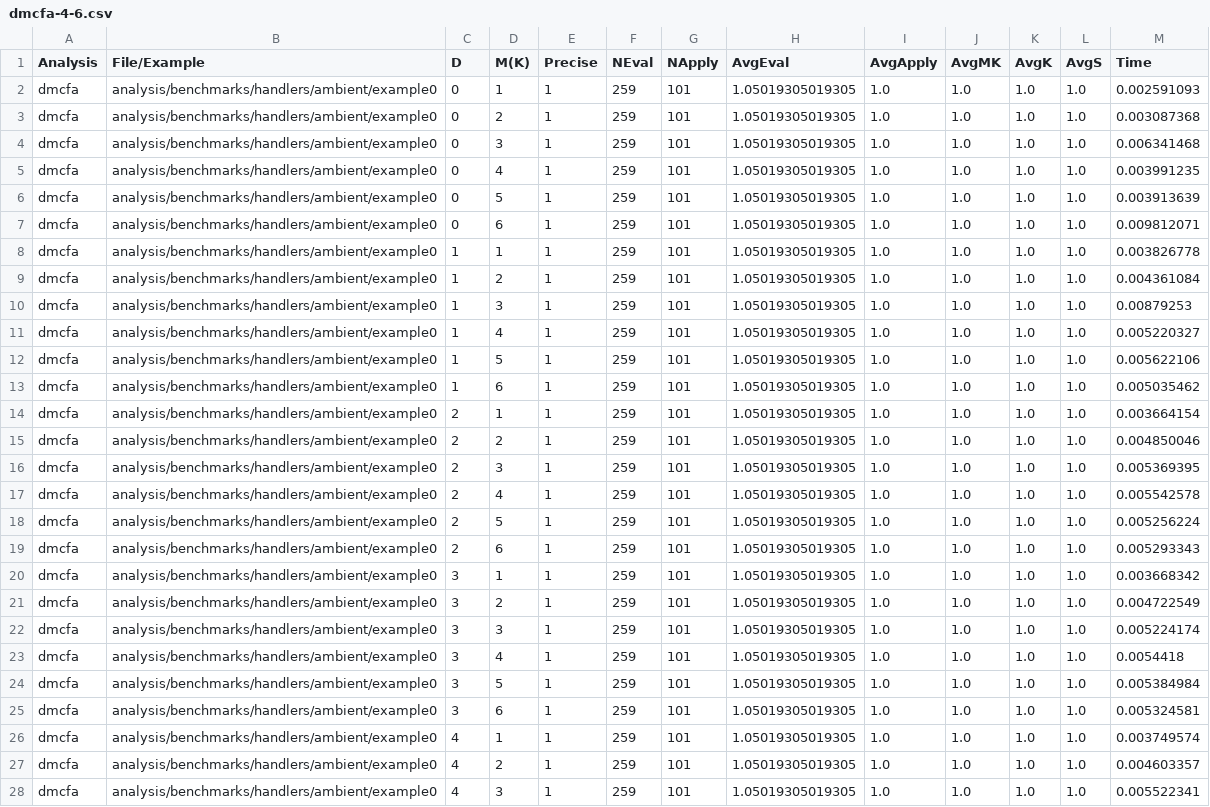
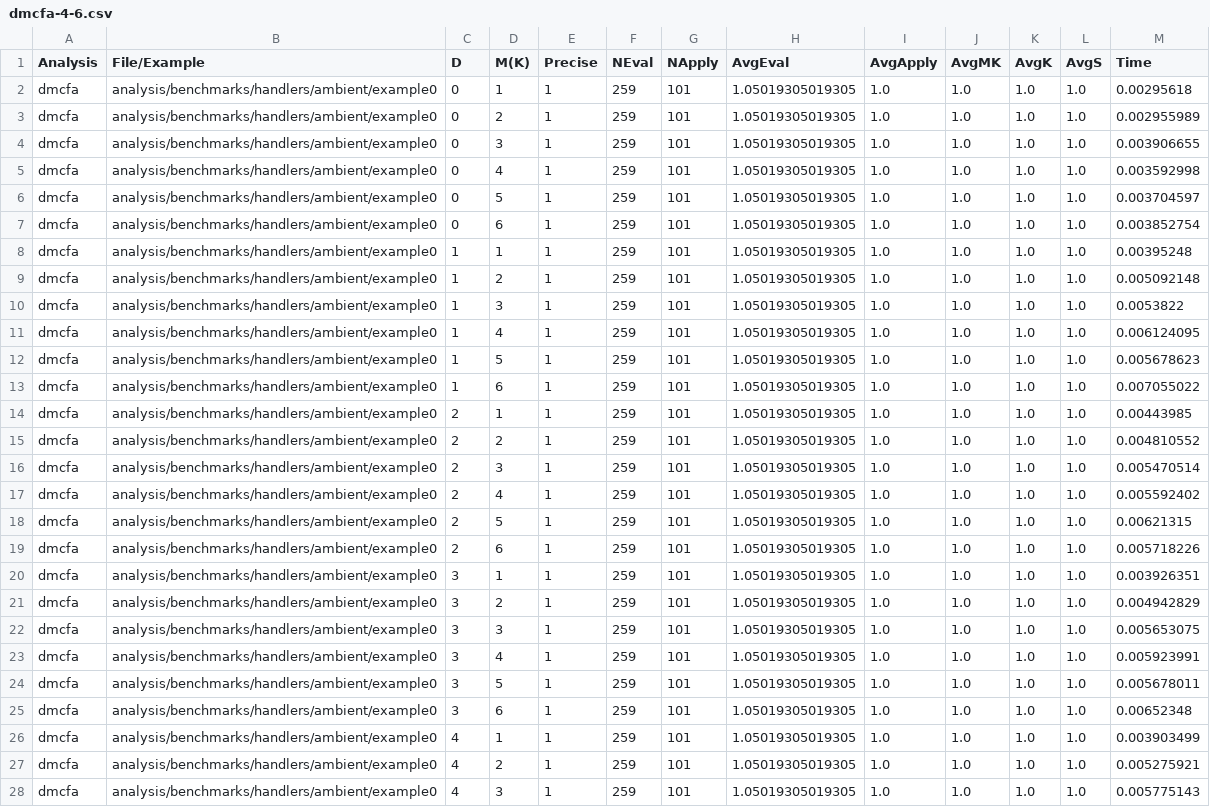
Before and after one commit to TimWhiting/koka, a CSV file: benchmarks/results/handlers/ambient/dmcfa-4-6.csv, drawn as a sheet; only a part is shown; the diff covers the shown part only; the diff names each change by its address in the sheet, - before the commit and + after, or states it on an @@ line.

```diff
--- a/benchmarks/results/handlers/ambient/dmcfa-4-6.csv
+++ b/benchmarks/results/handlers/ambient/dmcfa-4-6.csv
-M2 (Time): 0.002591093
+M2 (Time): 0.00295618
-M3 (Time): 0.003087368
+M3 (Time): 0.002955989
-M4 (Time): 0.006341468
+M4 (Time): 0.003906655
-M5 (Time): 0.003991235
+M5 (Time): 0.003592998
-M6 (Time): 0.003913639
+M6 (Time): 0.003704597
-M7 (Time): 0.009812071
+M7 (Time): 0.003852754
-M8 (Time): 0.003826778
+M8 (Time): 0.00395248
-M9 (Time): 0.004361084
+M9 (Time): 0.005092148
-M10 (Time): 0.00879253
+M10 (Time): 0.0053822
-M11 (Time): 0.005220327
+M11 (Time): 0.006124095
-M12 (Time): 0.005622106
+M12 (Time): 0.005678623
-M13 (Time): 0.005035462
+M13 (Time): 0.007055022
-M14 (Time): 0.003664154
+M14 (Time): 0.00443985
-M15 (Time): 0.004850046
+M15 (Time): 0.004810552
-M16 (Time): 0.005369395
+M16 (Time): 0.005470514
-M17 (Time): 0.005542578
+M17 (Time): 0.005592402
-M18 (Time): 0.005256224
+M18 (Time): 0.00621315
-M19 (Time): 0.005293343
+M19 (Time): 0.005718226
-M20 (Time): 0.003668342
+M20 (Time): 0.003926351
-M21 (Time): 0.004722549
+M21 (Time): 0.004942829
-M22 (Time): 0.005224174
+M22 (Time): 0.005653075
-M23 (Time): 0.0054418
+M23 (Time): 0.005923991
-M24 (Time): 0.005384984
+M24 (Time): 0.005678011
-M25 (Time): 0.005324581
+M25 (Time): 0.00652348
-M26 (Time): 0.003749574
+M26 (Time): 0.003903499
-M27 (Time): 0.004603357
+M27 (Time): 0.005275921
-M28 (Time): 0.005522341
+M28 (Time): 0.005775143
```
Also changed, not shown: 3 edited cells elsewhere in this file, benchmarks/results/benchmarks/dmcfa-4-6.csv, benchmarks/results/handlers/nim/dmcfa-4-6.csv, 6 other files.
